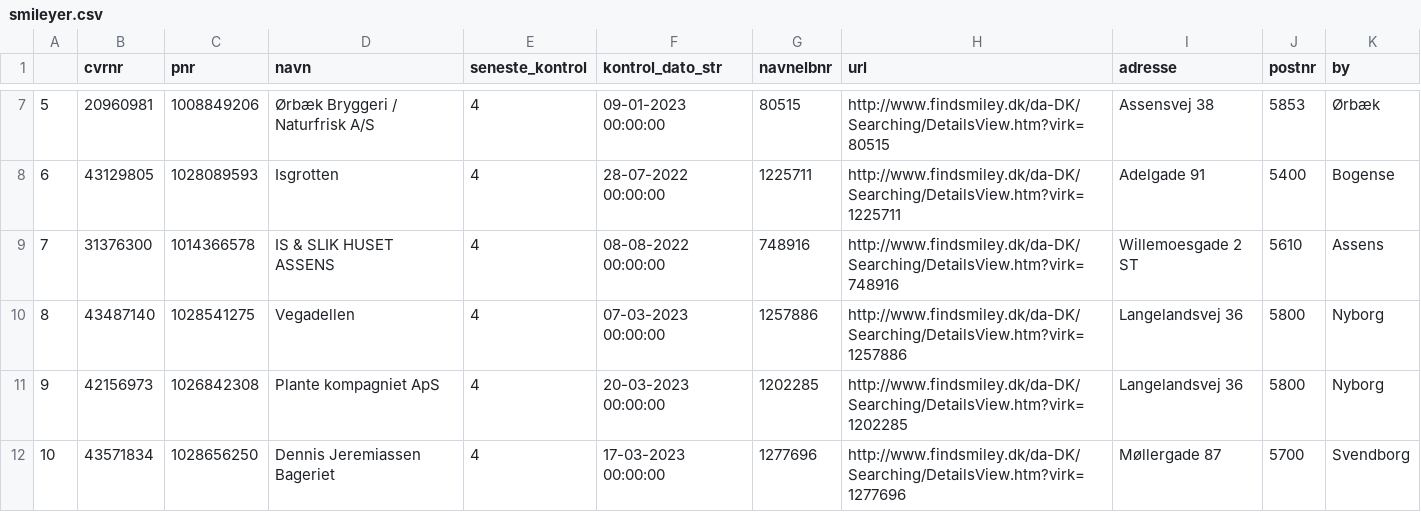
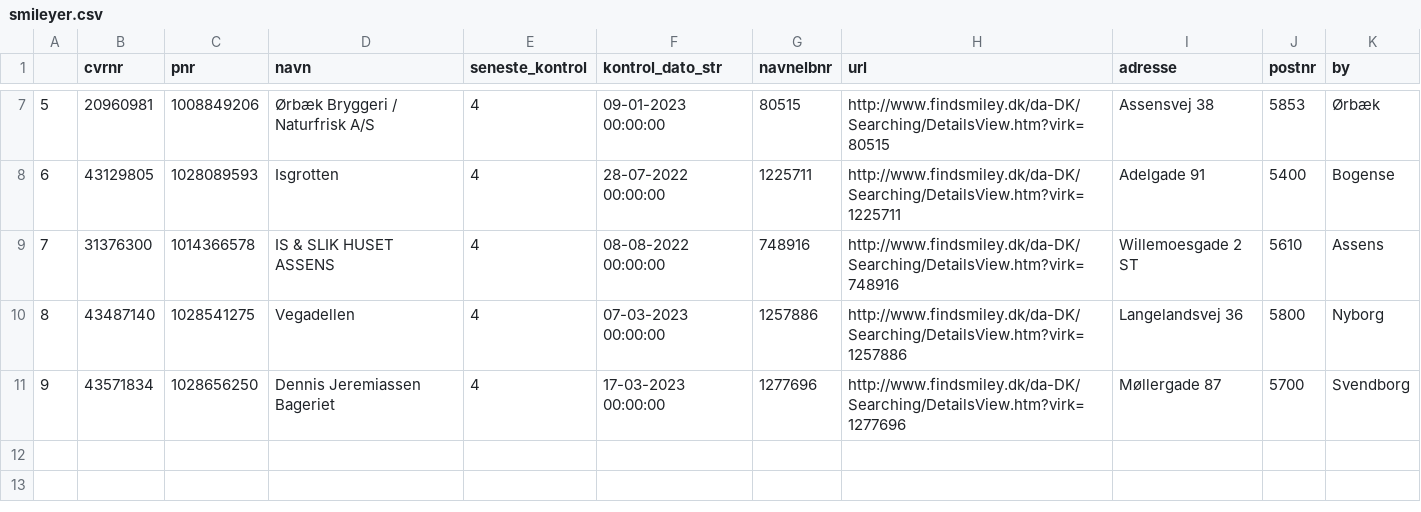
Before and after one commit to TV2-Fyn/scraping-af-foedevarestyrelsens-smileyordning, a CSV file: csv/smileyer.csv, drawn as a sheet; only a part is shown, gaps mark what is left out; removed rows and columns are numbered as before the commit, all else as after; the diff names each change by its address in the sheet, - before the commit and + after, or states it on an @@ line.

```diff
--- a/csv/smileyer.csv
+++ b/csv/smileyer.csv
-row 11: 9 | 42156973 | 1026842308 | Plante kompagniet ApS | 4 | 20-03-2023 00:00:00 | 1202285 | http://www.findsmiley.dk/da-DK/Searching/DetailsView.htm?virk=1202285 | Langelandsvej 36 | 5800 | Nyborg
@@ column A renumbered from row 11 down @@
```
Also changed, not shown: csv/ikke-sure-smileyer.csv.
